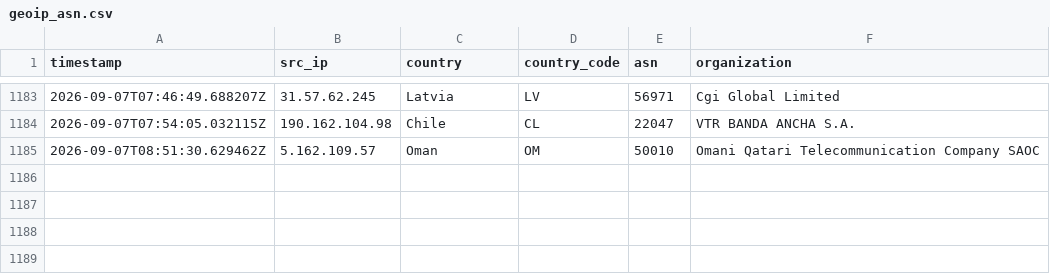
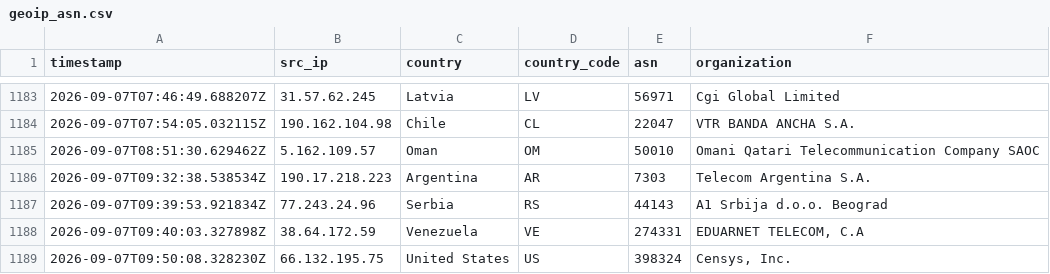
Before and after one commit to Prabhath-de/AWS_Honeypot, a CSV file: data/processed/geoip_asn.csv, drawn as a sheet; only a part is shown, gaps mark what is left out.

```diff
--- a/data/processed/geoip_asn.csv
+++ b/data/processed/geoip_asn.csv
@@ -1185 +1185,5 @@ timestamp,src_ip,country,country_code,asn,organization
 2026-09-07T08:51:30.629462Z,5.162.109.57,Oman,OM,50010,Omani Qatari Telecommunication Company SAOC
+2026-09-07T09:32:38.538534Z,190.17.218.223,Argentina,AR,7303,Telecom Argentina S.A.
+2026-09-07T09:39:53.921834Z,77.243.24.96,Serbia,RS,44143,A1 Srbija d.o.o. Beograd
+2026-09-07T09:40:03.327898Z,38.64.172.59,Venezuela,VE,274331,"EDUARNET TELECOM, C.A"
+2026-09-07T09:50:08.328230Z,66.132.195.75,United States,US,398324,"Censys, Inc."
```
Also changed, not shown: 3 other files.
